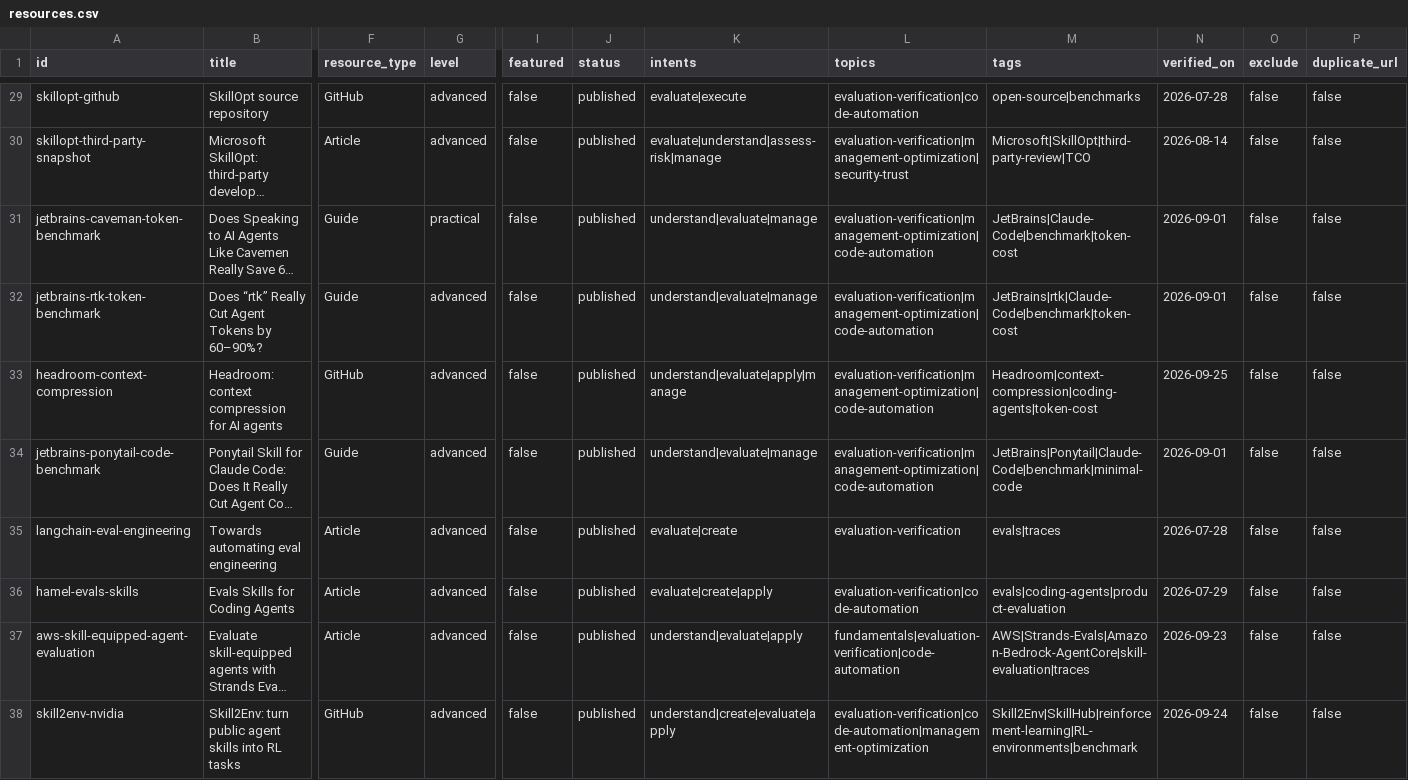
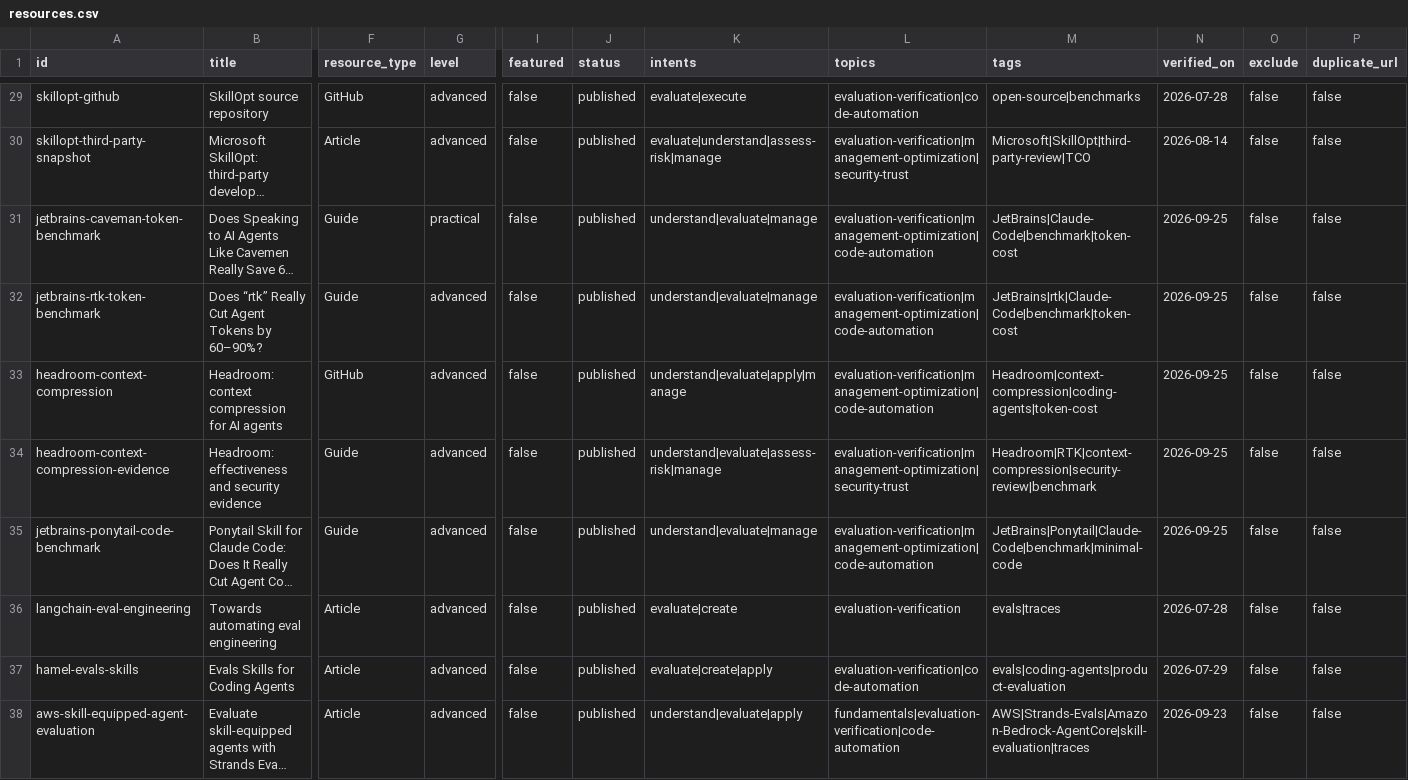
Before and after one commit to JoeyWilkes12/agent-skills-resource-library, a CSV file: public/data/resources.csv, drawn as a sheet; only a part is shown, gaps mark what is left out; the shorter side is filled out with more unchanged rows; long unchanged cells end in …; addresses are those after the commit; rows hold the shown columns only; the diff names each change by its address in the sheet, - before the commit and + after, or states it on an @@ line.

Commit message:
Add Headroom effectiveness and security evidence guide
Model-Agent: GPT-6 Codex

```diff
--- a/public/data/resources.csv
+++ b/public/data/resources.csv
-N31:N32 (verified_on): 2026-09-01
+N31:N32 (verified_on): 2026-09-25
+row 34: headroom-context-compression-evidence | Headroom: effectiveness and security evidence | Guide | advanced | false | published | understand|evaluate|assess-risk|manage | evaluation-verification|management-optimization|security-trust | Headroom|RTK|context-compression|security-review|benchmark | 2026-09-25 | false | false
-N35 (verified_on): 2026-09-01
+N35 (verified_on): 2026-09-25
```
Also changed, not shown: 14 other files.
